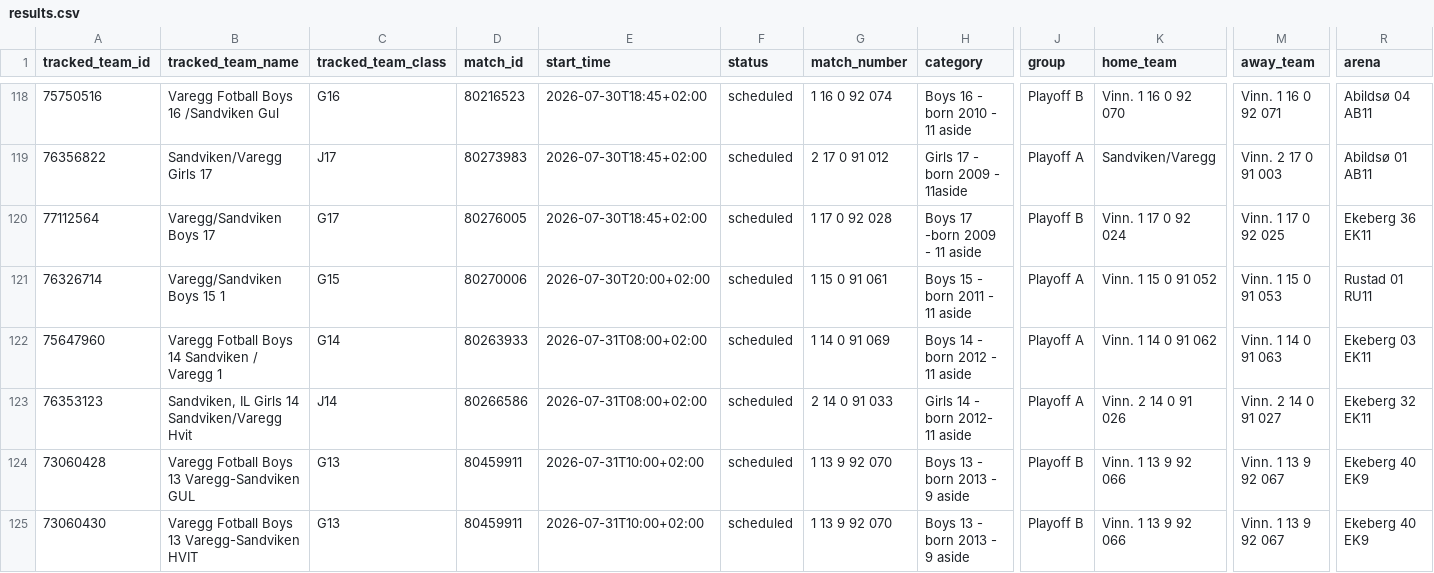
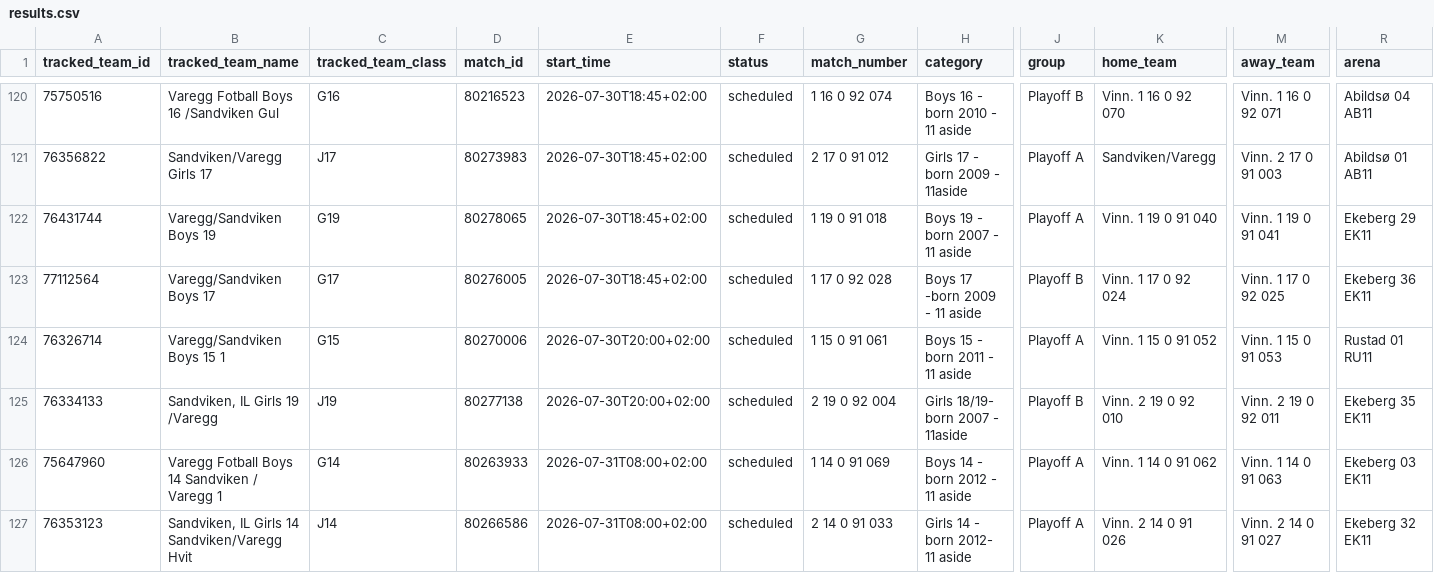
Before and after one commit to lambrechts/2026-norwaycup-resultater, a CSV file: data/results.csv, drawn as a sheet; only a part is shown, gaps mark what is left out; the shorter side is filled out with more unchanged rows; rows hold the shown columns only; the diff covers the shown part only; the diff names each change by its address in the sheet, - before the commit and + after, or states it on an @@ line.

```diff
--- a/data/results.csv
+++ b/data/results.csv
+row 122: 76431744 | Varegg/Sandviken Boys 19 | G19 | 80278065 | 2026-07-30T18:45+02:00 | scheduled | 1 19 0 91 018 | Boys 19 - born 2007 - 11 aside | Playoff A | Vinn. 1 19 0 91 040 | Vinn. 1 19 0 91 041 | Ekeberg 29 EK11
+row 125: 76334133 | Sandviken, IL Girls 19 /Varegg | J19 | 80277138 | 2026-07-30T20:00+02:00 | scheduled | 2 19 0 92 004 | Girls 18/19- born 2007 - 11aside | Playoff B | Vinn. 2 19 0 92 010 | Vinn. 2 19 0 92 011 | Ekeberg 35 EK11
```
Also changed, not shown: 7 added rows and 6 edited cells elsewhere in this file.
